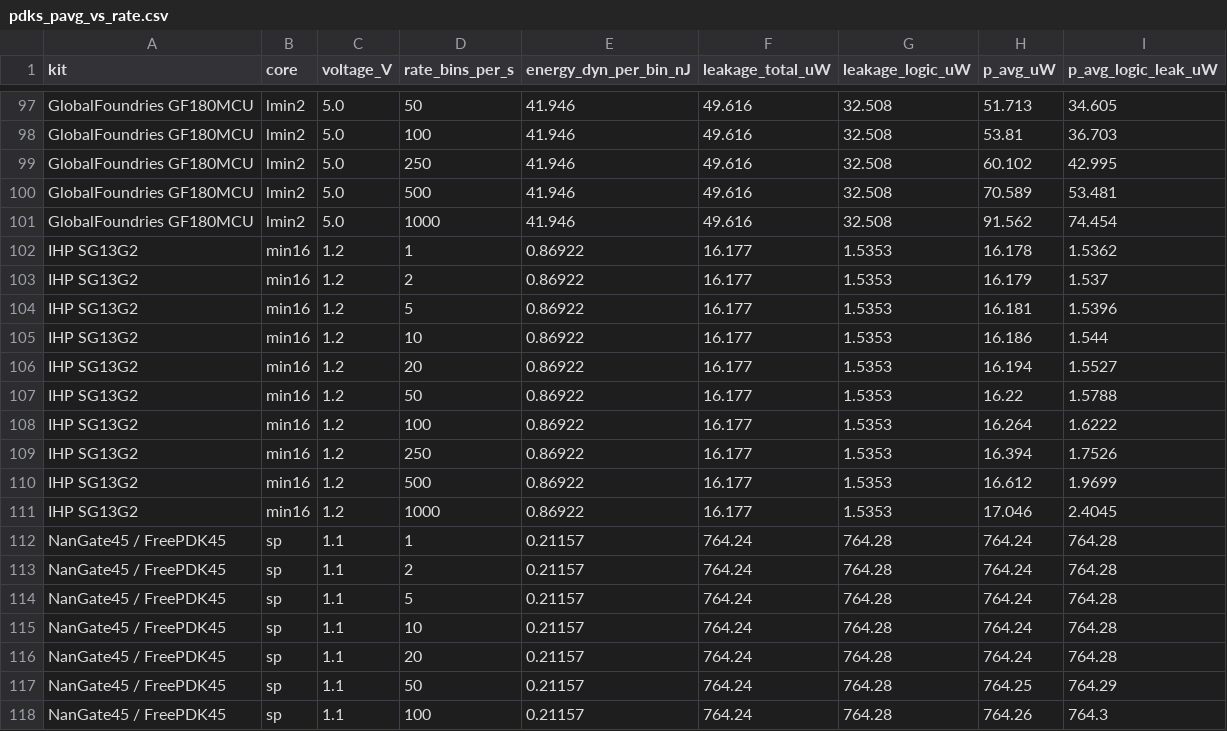
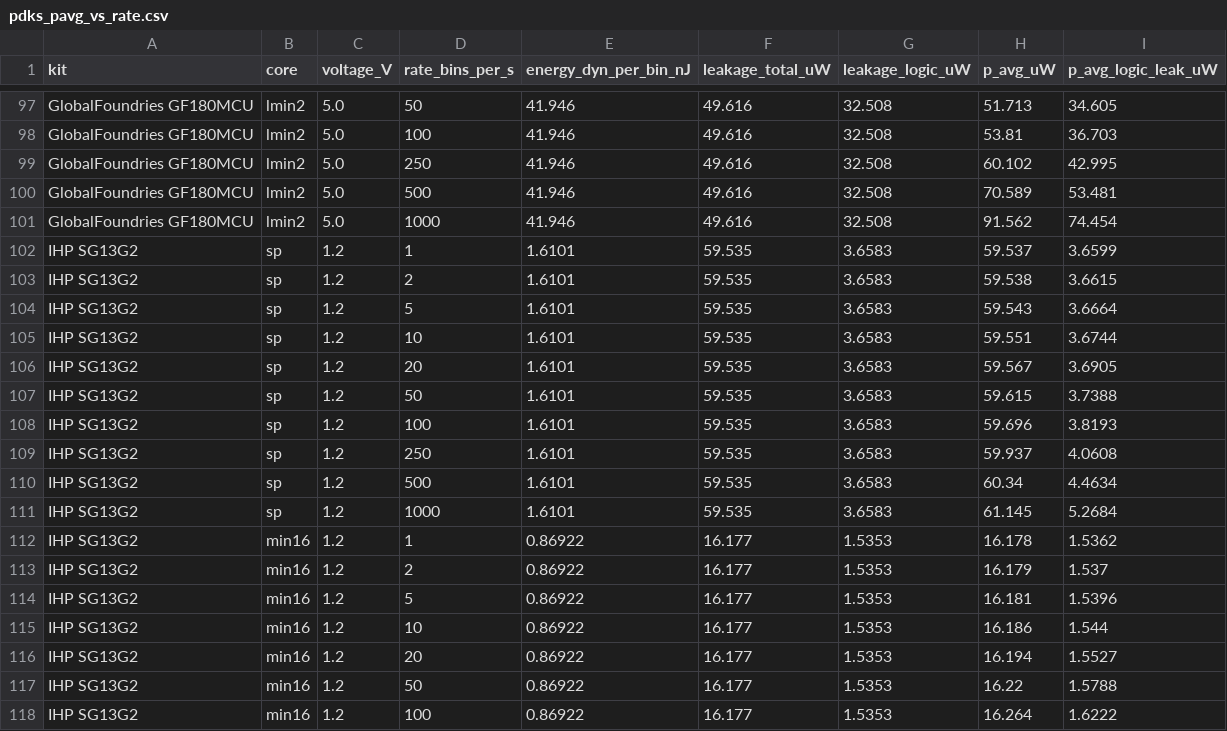
Before and after one commit to AmirrezaYousefzadeh/sky130-snn-bmi, a CSV file: results/pdks_pavg_vs_rate.csv, drawn as a sheet; only a part is shown, gaps mark what is left out; the shorter side is filled out with more unchanged rows.

```diff
--- a/results/pdks_pavg_vs_rate.csv
+++ b/results/pdks_pavg_vs_rate.csv
@@ -101,2 +101,12 @@ GlobalFoundries GF180MCU,lmin2,5.0,500,41.946,49.616,32.508,70.589,53.481
 GlobalFoundries GF180MCU,lmin2,5.0,1000,41.946,49.616,32.508,91.562,74.454
+IHP SG13G2,sp,1.2,1,1.6101,59.535,3.6583,59.537,3.6599
+IHP SG13G2,sp,1.2,2,1.6101,59.535,3.6583,59.538,3.6615
+IHP SG13G2,sp,1.2,5,1.6101,59.535,3.6583,59.543,3.6664
+IHP SG13G2,sp,1.2,10,1.6101,59.535,3.6583,59.551,3.6744
+IHP SG13G2,sp,1.2,20,1.6101,59.535,3.6583,59.567,3.6905
+IHP SG13G2,sp,1.2,50,1.6101,59.535,3.6583,59.615,3.7388
+IHP SG13G2,sp,1.2,100,1.6101,59.535,3.6583,59.696,3.8193
+IHP SG13G2,sp,1.2,250,1.6101,59.535,3.6583,59.937,4.0608
+IHP SG13G2,sp,1.2,500,1.6101,59.535,3.6583,60.34,4.4634
+IHP SG13G2,sp,1.2,1000,1.6101,59.535,3.6583,61.145,5.2684
 IHP SG13G2,min16,1.2,1,0.86922,16.177,1.5353,16.178,1.5362
```
Also changed, not shown: figures/pavg_vs_rate.csv, results/per_session.csv, 10 other files.
